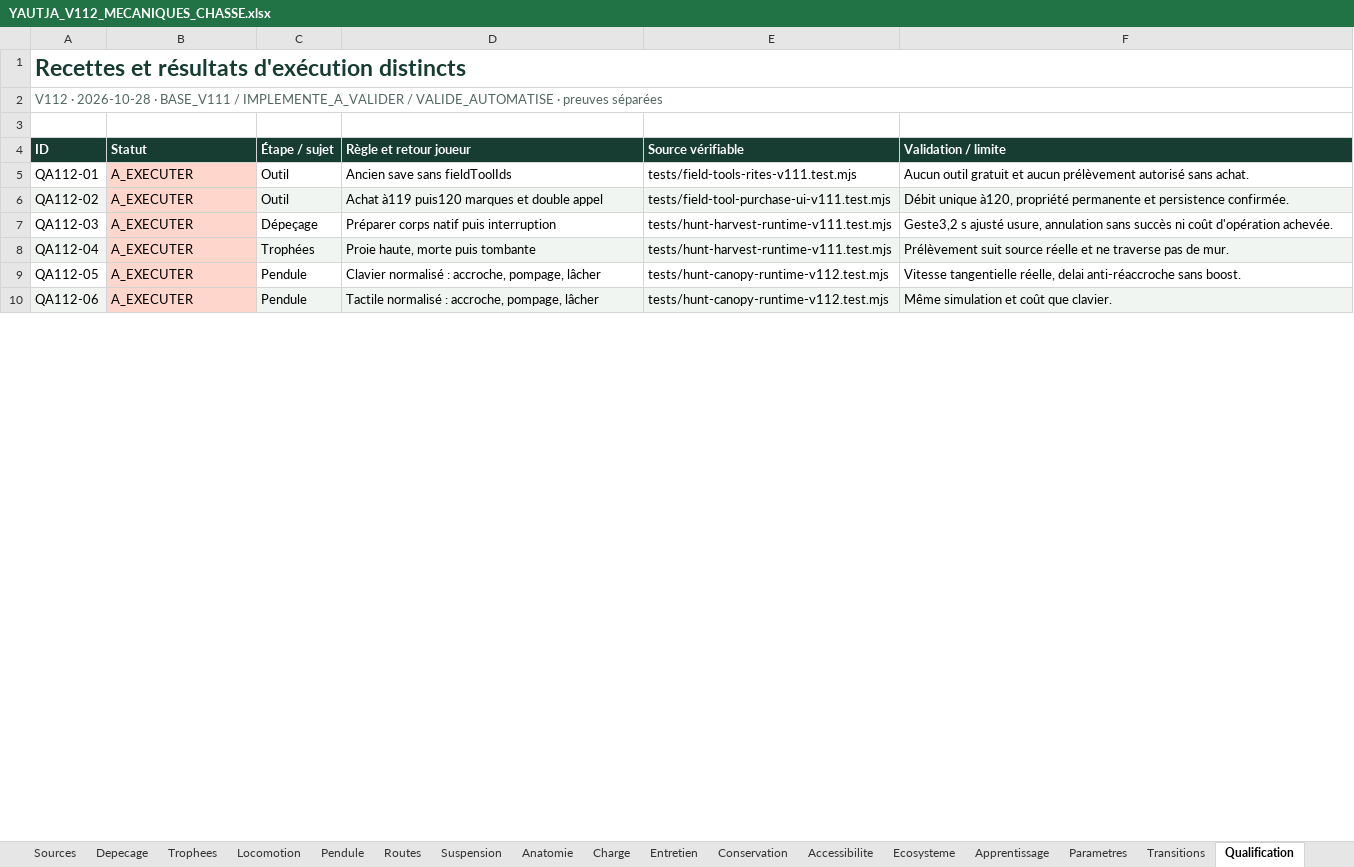
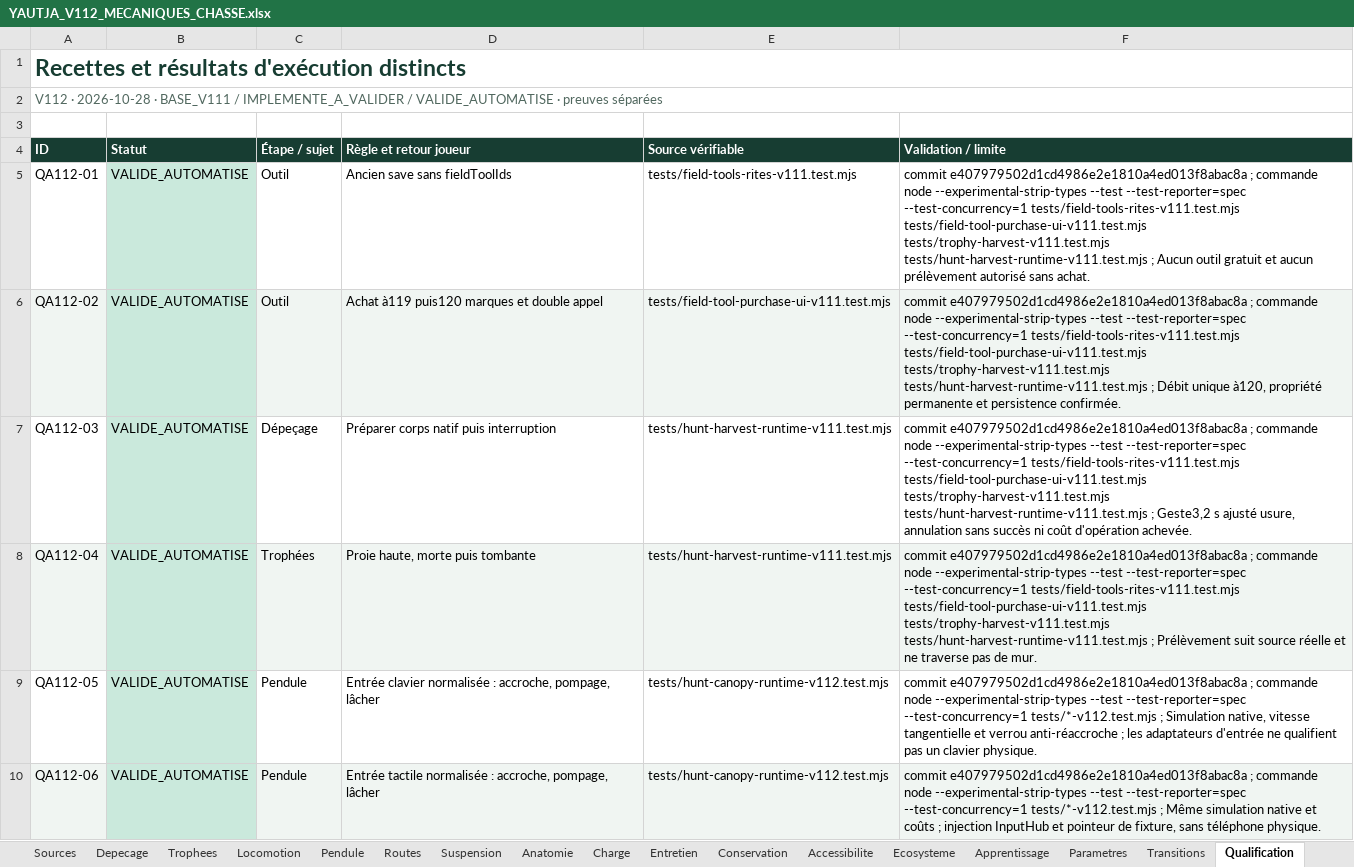
Before and after one commit to darknigthmare/yautja-la-longue-chasse, an Excel workbook: docs/YAUTJA_V112_MECANIQUES_CHASSE.xlsx, sheet Qualification, drawn as a sheet; only a part is shown; values as stored, in another font and other column widths than the file's, no borders; the diff covers the shown part only; the diff names each change by its address in the sheet, - before the commit and + after, or states it on an @@ line.

```diff
--- a/docs/YAUTJA_V112_MECANIQUES_CHASSE.xlsx (sheet Qualification)
+++ b/docs/YAUTJA_V112_MECANIQUES_CHASSE.xlsx (sheet Qualification)
-B5:B10 (Statut): A_EXECUTER
+B5:B10 (Statut): VALIDE_AUTOMATISE
-B5:B10 fill: #FFD6CC
+B5:B10 fill: #CAE9DC
-F5 (Validation / limite): Aucun outil…
+F5 (Validation / limite): commit e407979502d1cd4986e2e1810a4ed013f8abac8a ; commande node --experimental-strip-types --test --test-reporter=spec --test-concurrency=1 tests/field-tools-rites-v111.test.mjs tests/field-tool-purchase-ui-v111.test.mjs tests/trophy-harvest-v111.test.mjs tests/hunt-harvest-runtime-v111.test.mjs ; Aucun outil…
-F6 (Validation / limite): Débit unique…
+F6 (Validation / limite): commit e407979502d1cd4986e2e1810a4ed013f8abac8a ; commande node --experimental-strip-types --test --test-reporter=spec --test-concurrency=1 tests/field-tools-rites-v111.test.mjs tests/field-tool-purchase-ui-v111.test.mjs tests/trophy-harvest-v111.test.mjs tests/hunt-harvest-runtime-v111.test.mjs ; Débit unique…
-F7 (Validation / limite): Geste3,2 s…
+F7 (Validation / limite): commit e407979502d1cd4986e2e1810a4ed013f8abac8a ; commande node --experimental-strip-types --test --test-reporter=spec --test-concurrency=1 tests/field-tools-rites-v111.test.mjs tests/field-tool-purchase-ui-v111.test.mjs tests/trophy-harvest-v111.test.mjs tests/hunt-harvest-runtime-v111.test.mjs ; Geste3,2 s…
-F8 (Validation / limite): Prélèvement suit…
+F8 (Validation / limite): commit e407979502d1cd4986e2e1810a4ed013f8abac8a ; commande node --experimental-strip-types --test --test-reporter=spec --test-concurrency=1 tests/field-tools-rites-v111.test.mjs tests/field-tool-purchase-ui-v111.test.mjs tests/trophy-harvest-v111.test.mjs tests/hunt-harvest-runtime-v111.test.mjs ; Prélèvement suit…
-D9 (Règle et retour joueur): Clavier normalisé : accroche,…
+D9 (Règle et retour joueur): Entrée clavier normalisée : accroche,…
-F9 (Validation / limite): Vitesse tangentielle réelle, delai anti-réaccroche sans boost.
+F9 (Validation / limite): commit e407979502d1cd4986e2e1810a4ed013f8abac8a ; commande node --experimental-strip-types --test --test-reporter=spec --test-concurrency=1 tests/*-v112.test.mjs ; Simulation native, vitesse tangentielle et verrou anti-réaccroche ; les adaptateurs d'entrée ne qualifient pas un clavier physique.
-D10 (Règle et retour joueur): Tactile normalisé : accroche,…
+D10 (Règle et retour joueur): Entrée tactile normalisée : accroche,…
-F10 (Validation / limite): Même simulation et coût que clavier.
+F10 (Validation / limite): commit e407979502d1cd4986e2e1810a4ed013f8abac8a ; commande node --experimental-strip-types --test --test-reporter=spec --test-concurrency=1 tests/*-v112.test.mjs ; Même simulation native et coûts ; injection InputHub et pointeur de fixture, sans téléphone physique.
```
Also changed, not shown: 88 edited cells and cell formats elsewhere in this sheet, sheet FermetureFUT, sheet Preuves, sheet Accessibilite, sheet Entretien, sheet Charge, sheet Parametres, 3 more sheets, 10 other files.
